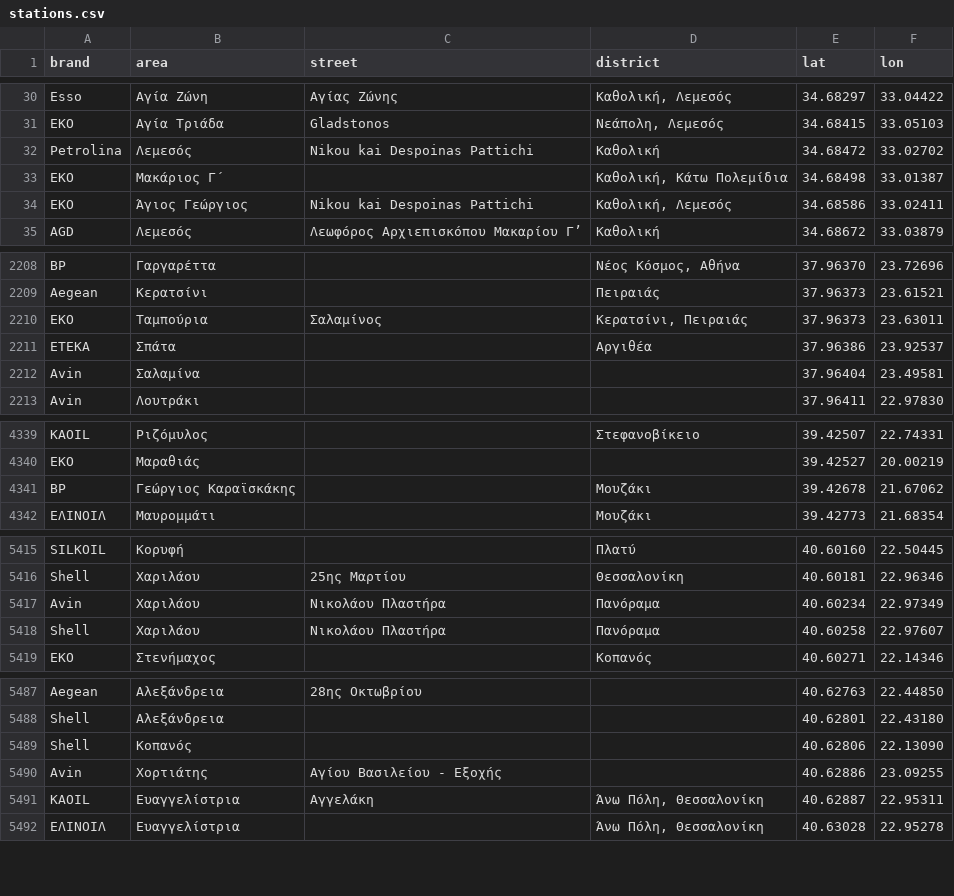
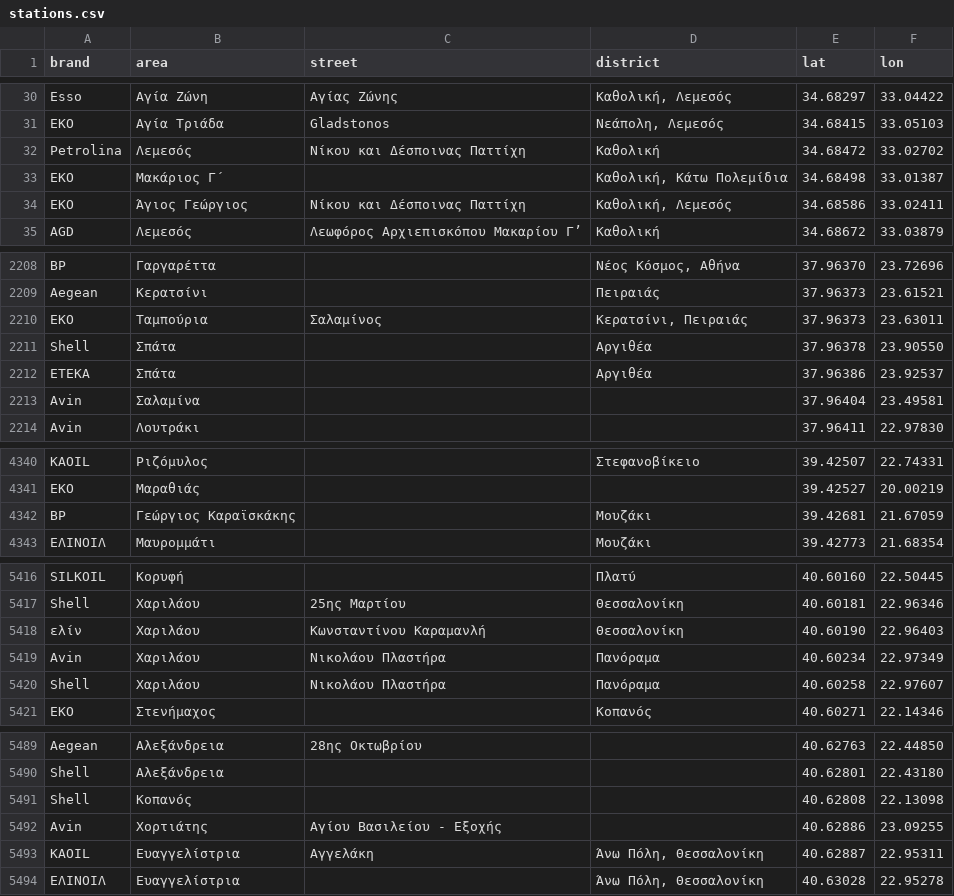
Before and after one commit to pavlidisnick/diadromi-data, a CSV file: stations.csv, drawn as a sheet; only a part is shown, gaps mark what is left out; the diff covers the shown part only.

```diff
--- a/stations.csv
+++ b/stations.csv
@@ -31,5 +31,5 @@ Esso,Αγία Ζώνη,Αγίας Ζώνης,"Καθολική, Λεμεσός",
 EKO,Αγία Τριάδα,Gladstonos,"Νεάπολη, Λεμεσός",34.68415,33.05103
-Petrolina,Λεμεσός,Nikou kai Despoinas Pattichi,Καθολική,34.68472,33.02702
+Petrolina,Λεμεσός,Νίκου και Δέσποινας Παττίχη,Καθολική,34.68472,33.02702
 EKO,Μακάριος Γ΄,,"Καθολική, Κάτω Πολεμίδια",34.68498,33.01387
-EKO,Άγιος Γεώργιος,Nikou kai Despoinas Pattichi,"Καθολική, Λεμεσός",34.68586,33.02411
+EKO,Άγιος Γεώργιος,Νίκου και Δέσποινας Παττίχη,"Καθολική, Λεμεσός",34.68586,33.02411
 AGD,Λεμεσός,Λεωφόρος Αρχιεπισκόπου Μακαρίου Γ’,Καθολική,34.68672,33.03879
@@ -2210,2 +2210,3 @@ Aegean,Κερατσίνι,,Πειραιάς,37.96373,23.61521
 EKO,Ταμπούρια,Σαλαμίνος,"Κερατσίνι, Πειραιάς",37.96373,23.63011
+Shell,Σπάτα,,Αργιθέα,37.96378,23.90550
 ΕΤΕΚΑ,Σπάτα,,Αργιθέα,37.96386,23.92537
@@ -4340,3 +4341,3 @@ KAOIL,Ριζόμυλος,,Στεφανοβίκειο,39.42507,22.74331
 EKO,Μαραθιάς,,,39.42527,20.00219
-BP,Γεώργιος Καραϊσκάκης,,Μουζάκι,39.42678,21.67062
+BP,Γεώργιος Καραϊσκάκης,,Μουζάκι,39.42681,21.67059
 ΕΛΙΝΟΙΛ,Μαυρομμάτι,,Μουζάκι,39.42773,21.68354
@@ -5416,2 +5417,3 @@ SILKOIL,Κορυφή,,Πλατύ,40.60160,22.50445
 Shell,Χαριλάου,25ης Μαρτίου,Θεσσαλονίκη,40.60181,22.96346
+ελίν,Χαριλάου,Κωνσταντίνου Καραμανλή,Θεσσαλονίκη,40.60190,22.96403
 Avin,Χαριλάου,Νικολάου Πλαστήρα,Πανόραμα,40.60234,22.97349
@@ -5488,3 +5490,3 @@ Aegean,Αλεξάνδρεια,28ης Οκτωβρίου,,40.62763,22.44850
 Shell,Αλεξάνδρεια,,,40.62801,22.43180
-Shell,Κοπανός,,,40.62806,22.13090
+Shell,Κοπανός,,,40.62808,22.13098
 Avin,Χορτιάτης,Αγίου Βασιλείου - Εξοχής,,40.62886,23.09255
```
Also changed, not shown: 17 edited cells elsewhere in this file, 1 other file.
